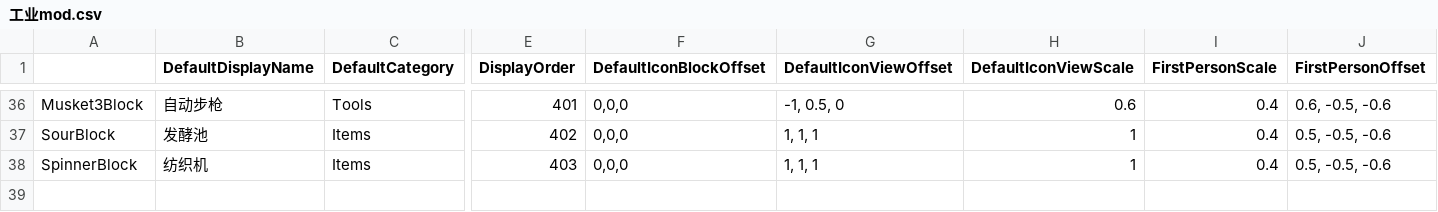
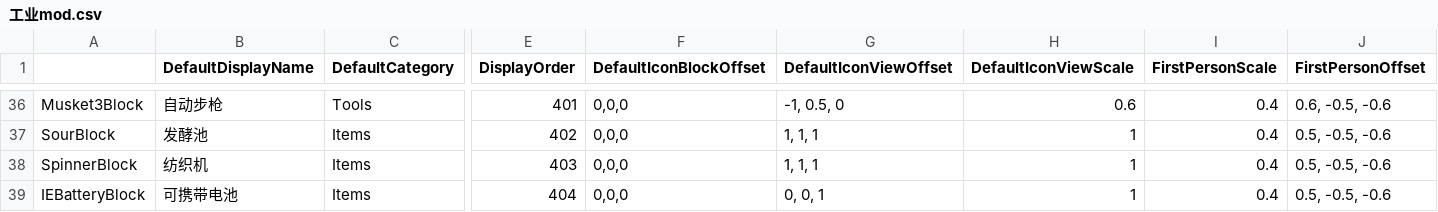
Before and after one commit to Lixue9jiu/SCIE, a CSV file: zh-cn/工业mod.csv, drawn as a sheet; only a part is shown, gaps mark what is left out; rows hold the shown columns only; the diff names each change by its address in the sheet, - before the commit and + after, or states it on an @@ line.

```diff
--- a/zh-cn/工业mod.csv
+++ b/zh-cn/工业mod.csv
+row 39: IEBatteryBlock | 可携带电池 | Items | 404 | 0,0,0 | 0, 0, 1 | 1 | 0.4 | 0.5, -0.5, -0.6
```
Also changed, not shown: 9 other files.
